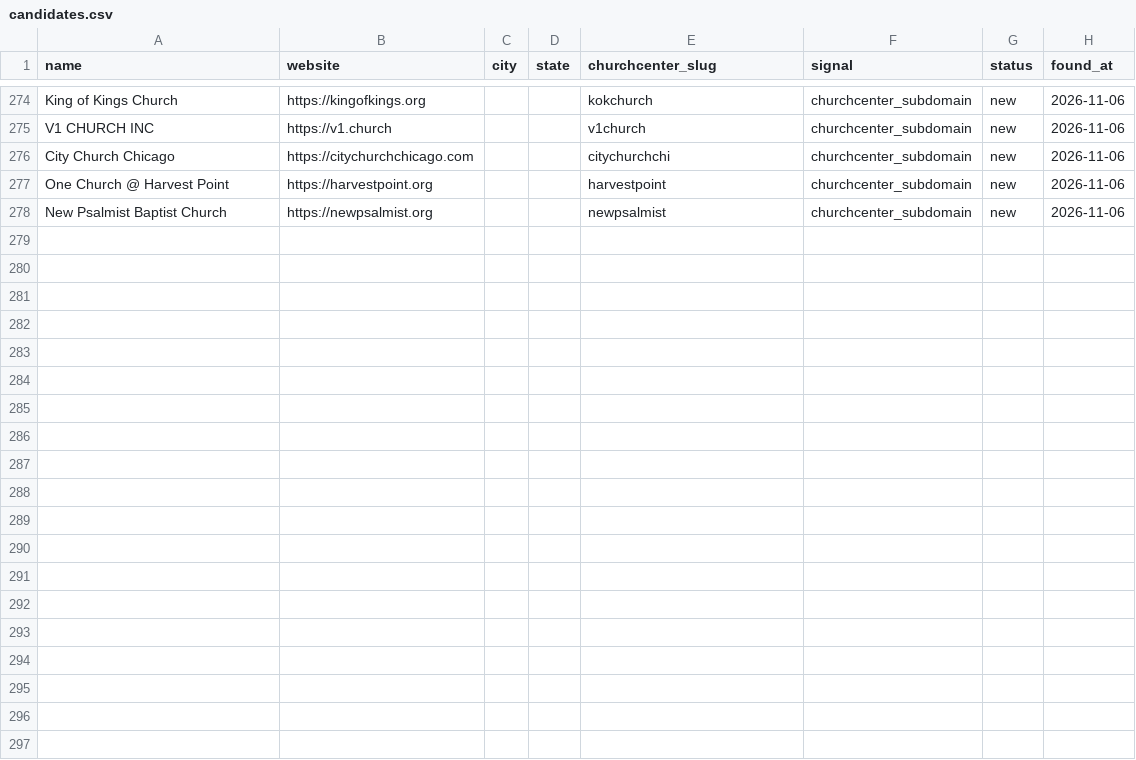
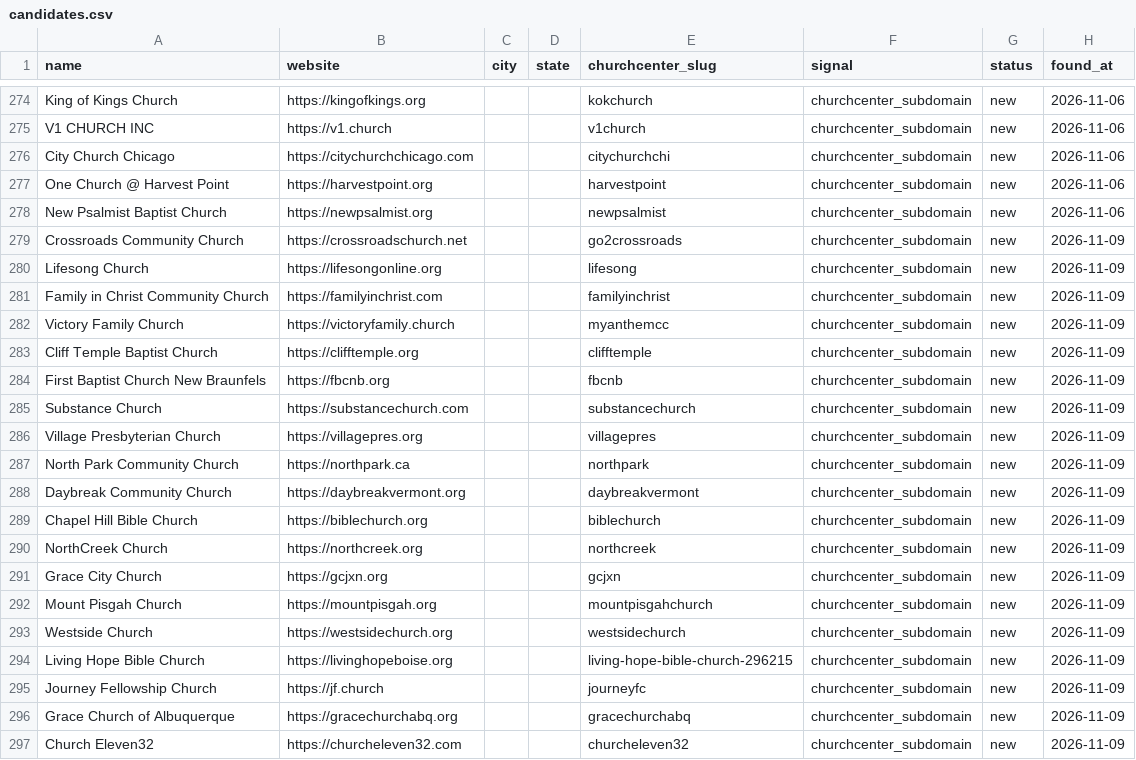
Before and after one commit to Polymer-Design/sales-cold-outreach, a CSV file: data/leads/churches/candidates.csv, drawn as a sheet; only a part is shown, gaps mark what is left out; the diff covers the shown part only; the diff names each change by its address in the sheet, - before the commit and + after, or states it on an @@ line.

```diff
--- a/data/leads/churches/candidates.csv
+++ b/data/leads/churches/candidates.csv
+row 279: Crossroads Community Church | https://crossroadschurch.net |  |  | go2crossroads | churchcenter_subdomain | new | 2026-11-09
+row 280: Lifesong Church | https://lifesongonline.org |  |  | lifesong | churchcenter_subdomain | new | 2026-11-09
+row 281: Family in Christ Community Church | https://familyinchrist.com |  |  | familyinchrist | churchcenter_subdomain | new | 2026-11-09
+row 282: Victory Family Church | https://victoryfamily.church |  |  | myanthemcc | churchcenter_subdomain | new | 2026-11-09
+row 283: Cliff Temple Baptist Church | https://clifftemple.org |  |  | clifftemple | churchcenter_subdomain | new | 2026-11-09
+row 284: First Baptist Church New Braunfels | https://fbcnb.org |  |  | fbcnb | churchcenter_subdomain | new | 2026-11-09
+row 285: Substance Church | https://substancechurch.com |  |  | substancechurch | churchcenter_subdomain | new | 2026-11-09
+row 286: Village Presbyterian Church | https://villagepres.org |  |  | villagepres | churchcenter_subdomain | new | 2026-11-09
+row 287: North Park Community Church | https://northpark.ca |  |  | northpark | churchcenter_subdomain | new | 2026-11-09
+row 288: Daybreak Community Church | https://daybreakvermont.org |  |  | daybreakvermont | churchcenter_subdomain | new | 2026-11-09
+row 289: Chapel Hill Bible Church | https://biblechurch.org |  |  | biblechurch | churchcenter_subdomain | new | 2026-11-09
+row 290: NorthCreek Church | https://northcreek.org |  |  | northcreek | churchcenter_subdomain | new | 2026-11-09
+row 291: Grace City Church | https://gcjxn.org |  |  | gcjxn | churchcenter_subdomain | new | 2026-11-09
+row 292: Mount Pisgah Church | https://mountpisgah.org |  |  | mountpisgahchurch | churchcenter_subdomain | new | 2026-11-09
+row 293: Westside Church | https://westsidechurch.org |  |  | westsidechurch | churchcenter_subdomain | new | 2026-11-09
+row 294: Living Hope Bible Church | https://livinghopeboise.org |  |  | living-hope-bible-church-296215 | churchcenter_subdomain | new | 2026-11-09
+row 295: Journey Fellowship Church | https://jf.church |  |  | journeyfc | churchcenter_subdomain | new | 2026-11-09
+row 296: Grace Church of Albuquerque | https://gracechurchabq.org |  |  | gracechurchabq | churchcenter_subdomain | new | 2026-11-09
+row 297: Church Eleven32 | https://churcheleven32.com |  |  | churcheleven32 | churchcenter_subdomain | new | 2026-11-09
```
Also changed, not shown: 9 added rows elsewhere in this file, data/leads/churches/crawled.csv, data/leads/churches/seeds.csv, 1 other file.
